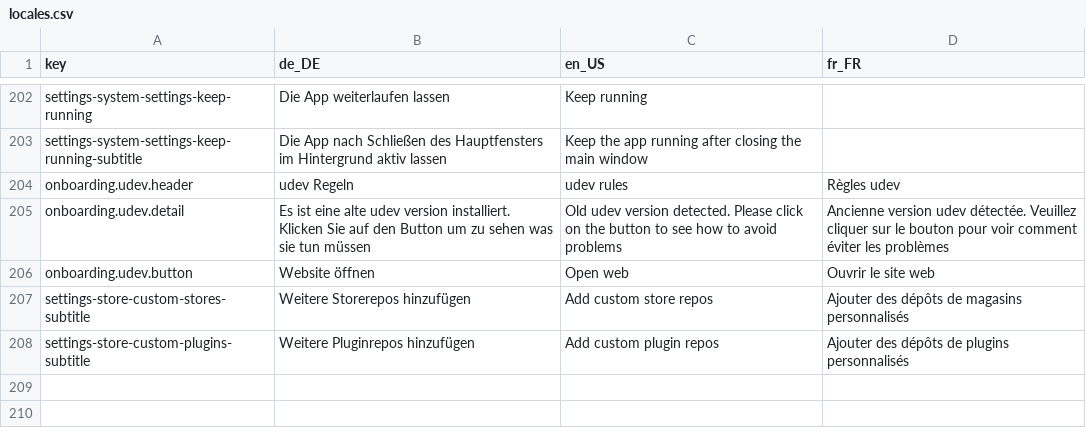
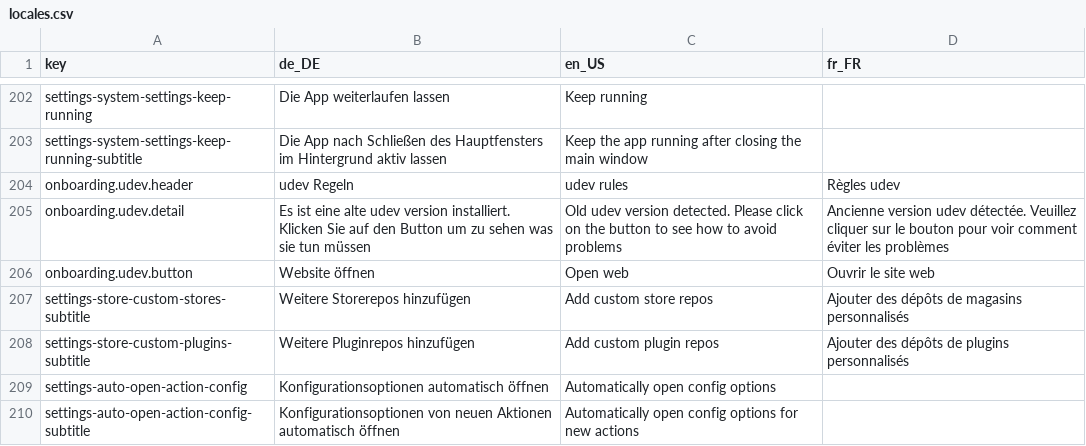
Before and after one commit to StreamController/StreamController, a CSV file: locales/locales.csv, drawn as a sheet; only a part is shown, gaps mark what is left out; the diff names each change by its address in the sheet, - before the commit and + after, or states it on an @@ line.

Commit message:
Feat(Settings): Add option to disable automatic action config opening

```diff
--- a/locales/locales.csv
+++ b/locales/locales.csv
+row 209: settings-auto-open-action-config | Konfigurationsoptionen automatisch öffnen | Automatically open config options
+row 210: settings-auto-open-action-config-subtitle | Konfigurationsoptionen von neuen Aktionen automatisch öffnen | Automatically open config options for new actions
```
Also changed, not shown: 2 other files.
